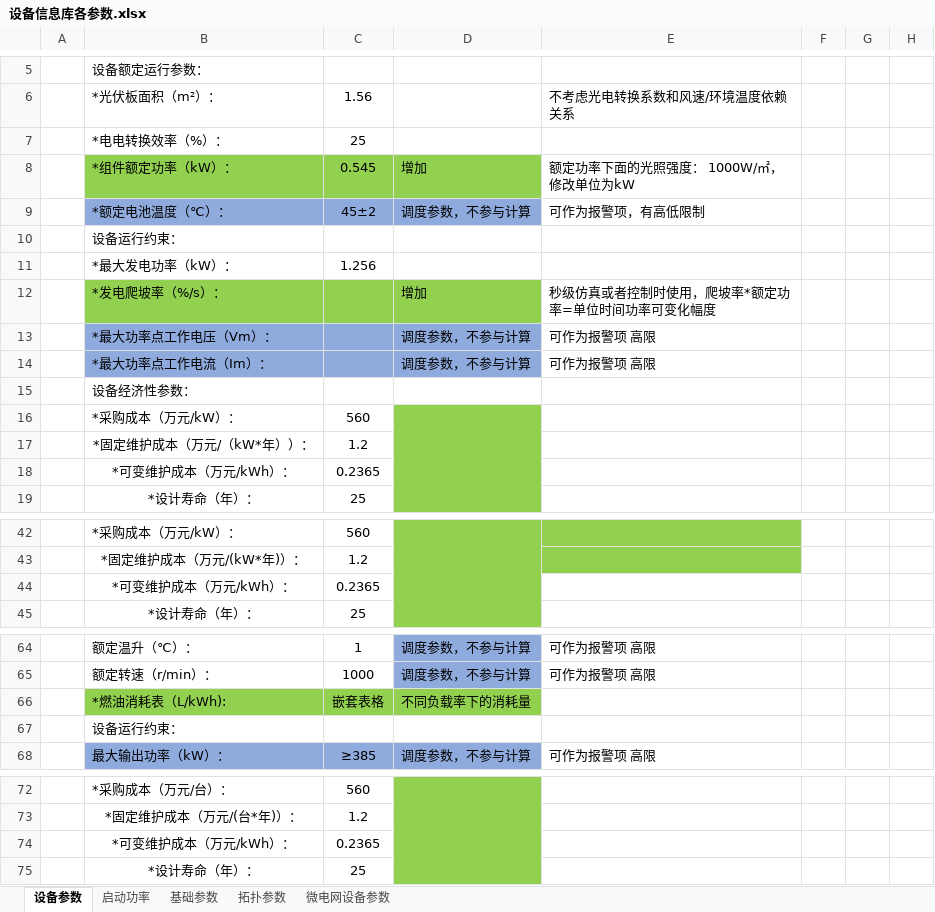
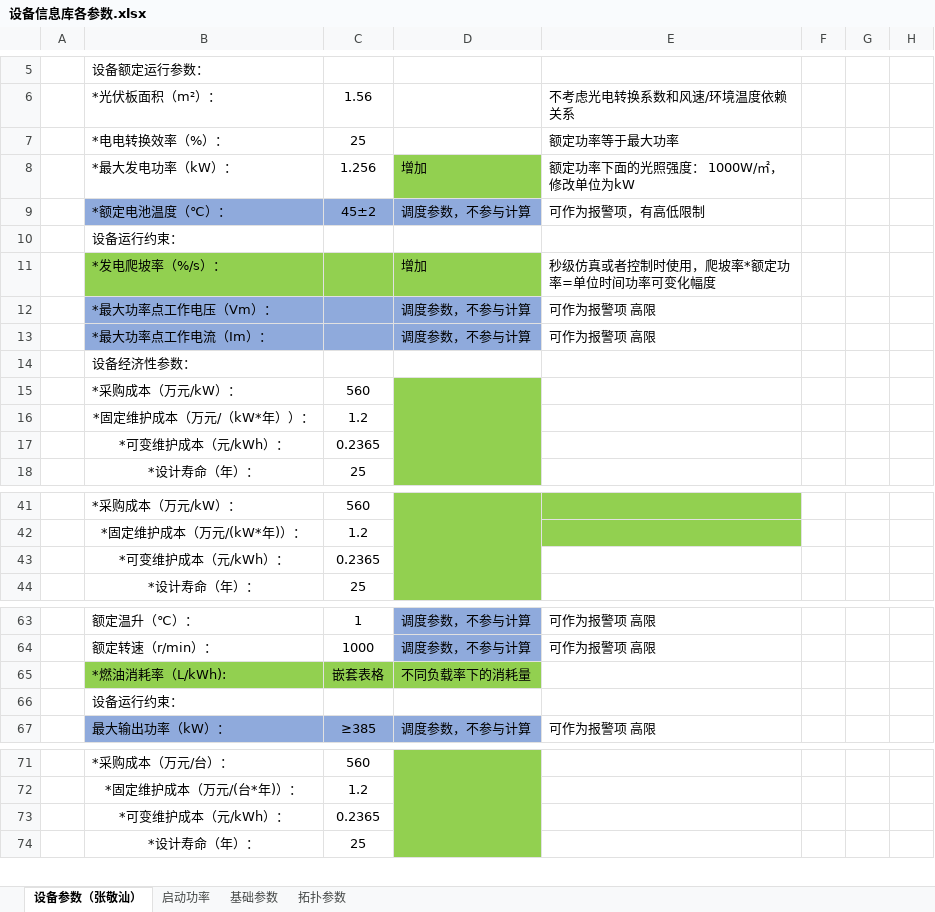
Before and after one commit to James4Ever0/ies_modeling_framework, an Excel workbook: microgrid_base/设备信息库各参数.xlsx, sheet 设备参数（张敬汕）, drawn as a sheet; only a part is shown, gaps mark what is left out; values as stored, in another font and other column widths than the file's, no borders; removed rows and columns are numbered as before the commit, all else as after; the diff covers the shown part only; the diff names each change by its address in the sheet, - before the commit and + after, or states it on an @@ line.

```diff
--- a/microgrid_base/设备信息库各参数.xlsx (sheet 设备参数（张敬汕）)
+++ b/microgrid_base/设备信息库各参数.xlsx (sheet 设备参数（张敬汕）)
-sheet tab: 设备参数
+sheet tab: 设备参数（张敬汕）
-sheet tab: 微电网设备参数
-E7: (empty)
+E7: 额定功率等于最大功率
-B8: *组件额定功率（kW）：
+B8: *最大发电功率（kW）：
-B8:C8 fill: #92D050
+B8:C8 fill: none
-C8: 0.545
+C8: 1.256
-row 11:  | *最大发电功率（kW）： | 1.256
-B17: *可变维护成本（万元/kWh）：
+B17: *可变维护成本（元/kWh）：
-B43: *可变维护成本（万元/kWh）：
+B43: *可变维护成本（元/kWh）：
-B65: *燃油消耗表（L/kWh):
+B65: *燃油消耗率（L/kWh):
-B73: *可变维护成本（万元/kWh）：
+B73: *可变维护成本（元/kWh）：
```
Also changed, not shown: 40 edited cells elsewhere in this sheet, sheet 拓扑参数, sheet 基础参数, 1 other file.
